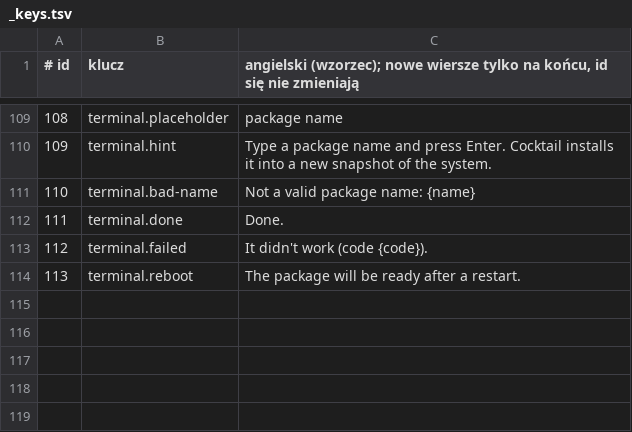
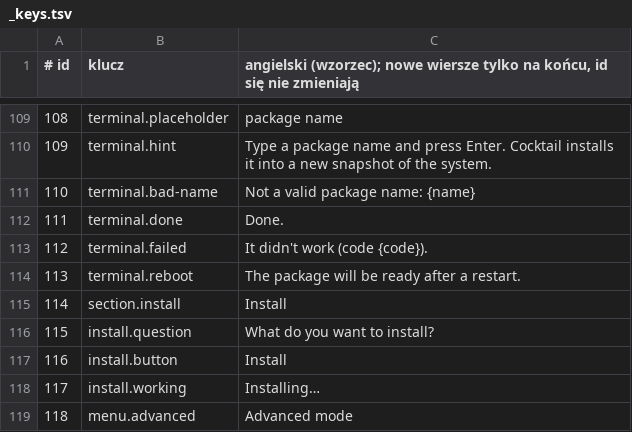
Before and after one commit to Wojciech-Ciesielski/Shrimps-Working, a TSV file: boxes/cocktail/i18n/_keys.tsv, drawn as a sheet; only a part is shown, gaps mark what is left out; the diff names each change by its address in the sheet, - before the commit and + after, or states it on an @@ line.

```diff
--- a/boxes/cocktail/i18n/_keys.tsv
+++ b/boxes/cocktail/i18n/_keys.tsv
+row 115: 114 | section.install | Install
+row 116: 115 | install.question | What do you want to install?
+row 117: 116 | install.button | Install
+row 118: 117 | install.working | Installing…
+row 119: 118 | menu.advanced | Advanced mode
```
Also changed, not shown: 17 other files.
